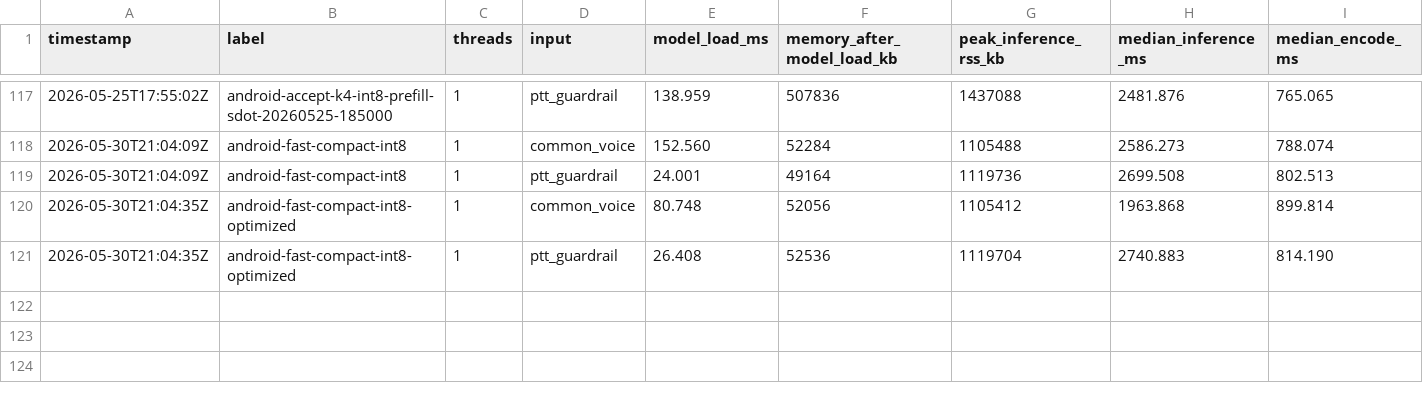
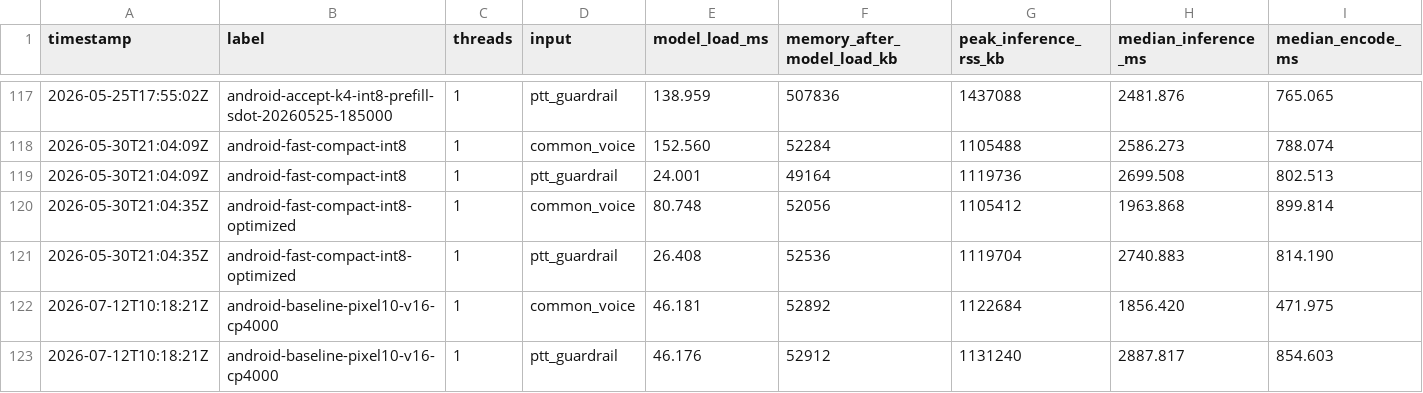
Before and after one commit to ming030890/QwenASR, a TSV file: results-android.tsv, drawn as a sheet; only a part is shown, gaps mark what is left out; rows hold the shown columns only; the diff names each change by its address in the sheet, - before the commit and + after, or states it on an @@ line.

Commit message:
bench: prioritize backlog, run Pixel 10 baseline, add standalone latest_baseline.json and update checks

```diff
--- a/results-android.tsv
+++ b/results-android.tsv
+row 122: 2026-07-12T10:18:21Z | android-baseline-pixel10-v16-cp4000 | 1 | common_voice | 46.181 | 52892 | 1122684 | 1856.420 | 471.975
+row 123: 2026-07-12T10:18:21Z | android-baseline-pixel10-v16-cp4000 | 1 | ptt_guardrail | 46.176 | 52912 | 1131240 | 2887.817 | 854.603
```
Also changed, not shown: 4 other files.
